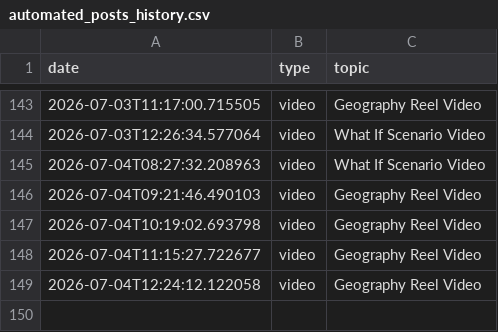
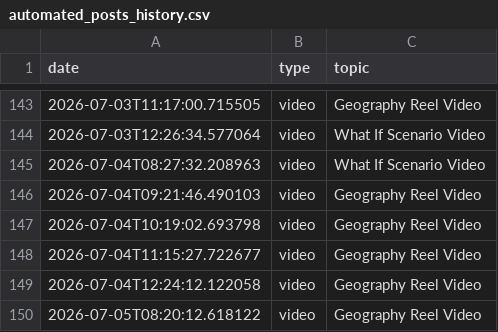
Before and after one commit to enigmaiq6-creator/Blowyourmind, a CSV file: flows/image_content_generator/tracking/automated_posts_history.csv, drawn as a sheet; only a part is shown, gaps mark what is left out.

```diff
--- a/flows/image_content_generator/tracking/automated_posts_history.csv
+++ b/flows/image_content_generator/tracking/automated_posts_history.csv
@@ -149 +149,2 @@ date,type,topic
 2026-07-04T12:24:12.122058,video,Geography Reel Video
+2026-07-05T08:20:12.618122,video,Geography Reel Video
```
Also changed, not shown: flows/image_content_generator/tracking/ideas_tracking.csv.
